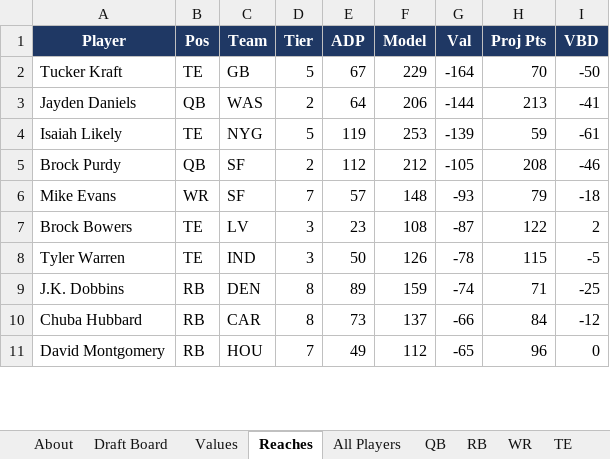
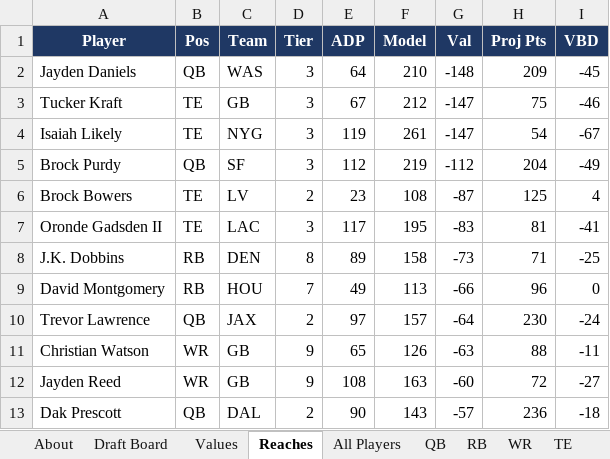
Before and after one commit to jWozSauce/testrepo, an Excel workbook: fantasy/exports/cheatsheet_2026.xlsx, sheet Reaches, drawn as a sheet; only a part is shown; values as stored, in another font and other column widths than the file's, no borders; removed rows and columns are numbered as before the commit, all else as after; the diff covers the shown part only; the diff names each change by its address in the sheet, - before the commit and + after, or states it on an @@ line.

```diff
--- a/fantasy/exports/cheatsheet_2026.xlsx (sheet Reaches)
+++ b/fantasy/exports/cheatsheet_2026.xlsx (sheet Reaches)
-row 2: Tucker Kraft | TE | GB | 5 | 67 | 229 | -164 | 70 | -50
-D2 (Tier): 2
+D2 (Tier): 3
-F2 (Model): 206
+F2 (Model): 210
-G2 (Val): -144
+G2 (Val): -148
-H2 (Proj Pts): 213
+H2 (Proj Pts): 209
-I2 (VBD): -41
+I2 (VBD): -45
+row 3: Tucker Kraft | TE | GB | 3 | 67 | 212 | -147 | 75 | -46
-D4 (Tier): 5
+D4 (Tier): 3
-F4 (Model): 253
+F4 (Model): 261
-G4 (Val): -139
+G4 (Val): -147
-H4 (Proj Pts): 59
+H4 (Proj Pts): 54
-I4 (VBD): -61
+I4 (VBD): -67
-D5 (Tier): 2
+D5 (Tier): 3
-F5 (Model): 212
+F5 (Model): 219
-G5 (Val): -105
+G5 (Val): -112
-H5 (Proj Pts): 208
+H5 (Proj Pts): 204
-I5 (VBD): -46
+I5 (VBD): -49
-row 6: Mike Evans | WR | SF | 7 | 57 | 148 | -93 | 79 | -18
-D6 (Tier): 3
+D6 (Tier): 2
-H6 (Proj Pts): 122
+H6 (Proj Pts): 125
-I6 (VBD): 2
+I6 (VBD): 4
-row 8: Tyler Warren | TE | IND | 3 | 50 | 126 | -78 | 115 | -5
+row 7: Oronde Gadsden II | TE | LAC | 3 | 117 | 195 | -83 | 81 | -41
-F8 (Model): 159
+F8 (Model): 158
-G8 (Val): -74
+G8 (Val): -73
-row 10: Chuba Hubbard | RB | CAR | 8 | 73 | 137 | -66 | 84 | -12
-F9 (Model): 112
+F9 (Model): 113
-G9 (Val): -65
+G9 (Val): -66
+row 10: Trevor Lawrence | QB | JAX | 2 | 97 | 157 | -64 | 230 | -24
+row 11: Christian Watson | WR | GB | 9 | 65 | 126 | -63 | 88 | -11
+row 12: Jayden Reed | WR | GB | 9 | 108 | 163 | -60 | 72 | -27
+row 13: Dak Prescott | QB | DAL | 2 | 90 | 143 | -57 | 236 | -18
```
Also changed, not shown: 20 added rows, 16 removed rows and 34 edited cells elsewhere in this sheet, sheet All Players, sheet Draft Board, sheet WR, sheet TE, sheet QB, sheet Values, 2 more sheets, 2 other files.
